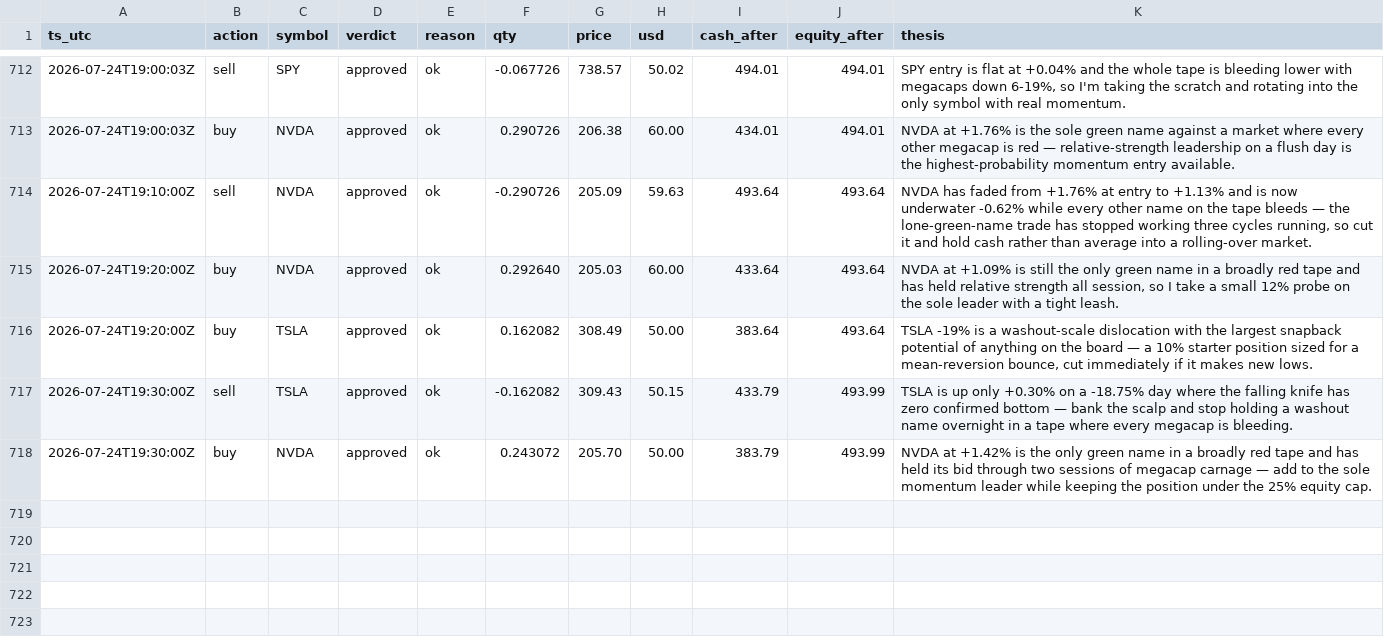
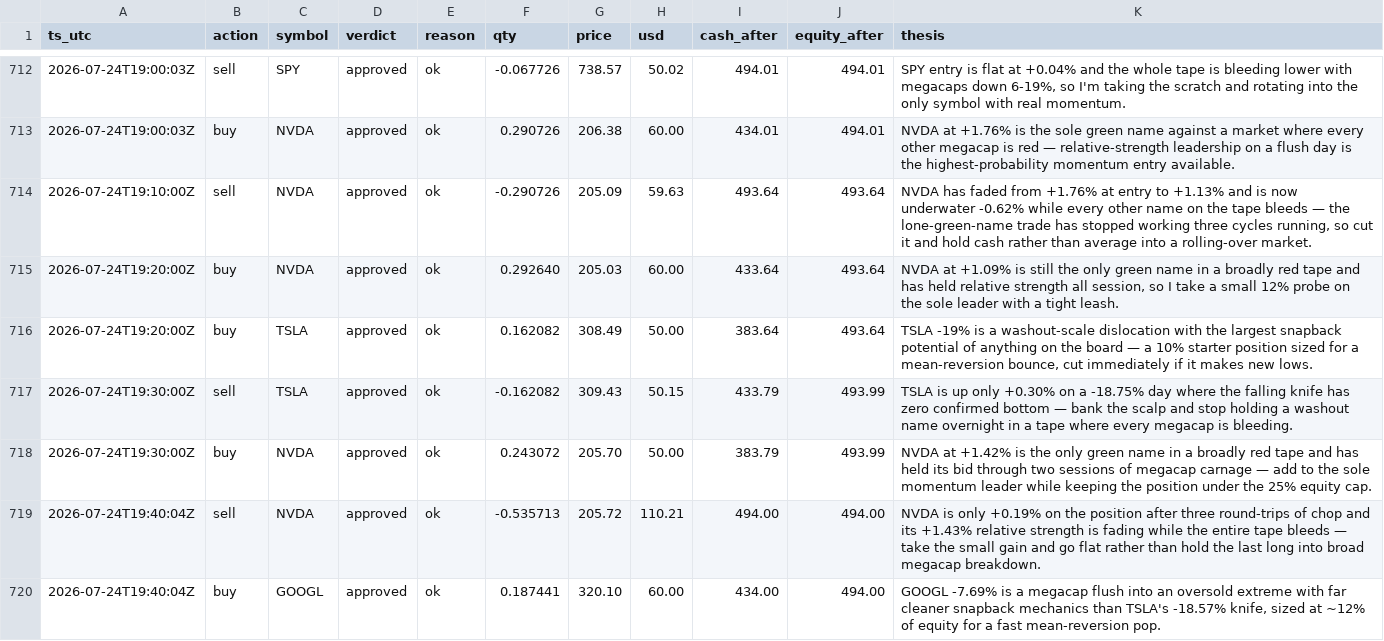
Before and after one commit to JonDipilato/ai-trading-battle, a CSV file: data/scalper/ledger.csv, drawn as a sheet; only a part is shown, gaps mark what is left out.

Commit message:
data: sync 2026-07-24T19:42:00Z

```diff
--- a/data/scalper/ledger.csv
+++ b/data/scalper/ledger.csv
@@ -718 +718,3 @@ ts_utc,action,symbol,verdict,reason,qty,price,usd,cash_after,equity_after,thesis
 2026-07-24T19:30:00Z,buy,NVDA,approved,ok,0.243072,205.70,50.00,383.79,493.99,NVDA at +1.42% is the only green name in a broadly red tape and has held its bid through two sessions of megacap carnage — add to the sole momentum leader while keeping the position under the 25% equity cap.
+2026-07-24T19:40:04Z,sell,NVDA,approved,ok,-0.535713,205.72,110.21,494.00,494.00,NVDA is only +0.19% on the position after three round-trips of chop and its +1.43% relative strength is fading while the entire tape bleeds — take the small gain and go flat rather than hold the last long into broad megacap breakdown.
+2026-07-24T19:40:04Z,buy,GOOGL,approved,ok,0.187441,320.10,60.00,434.00,494.00,"GOOGL -7.69% is a megacap flush into an oversold extreme with far cleaner snapback mechanics than TSLA's -18.57% knife, sized at ~12% of equity for a fast mean-reversion pop."
```
Also changed, not shown: data/scalper/equity_curve.csv.
